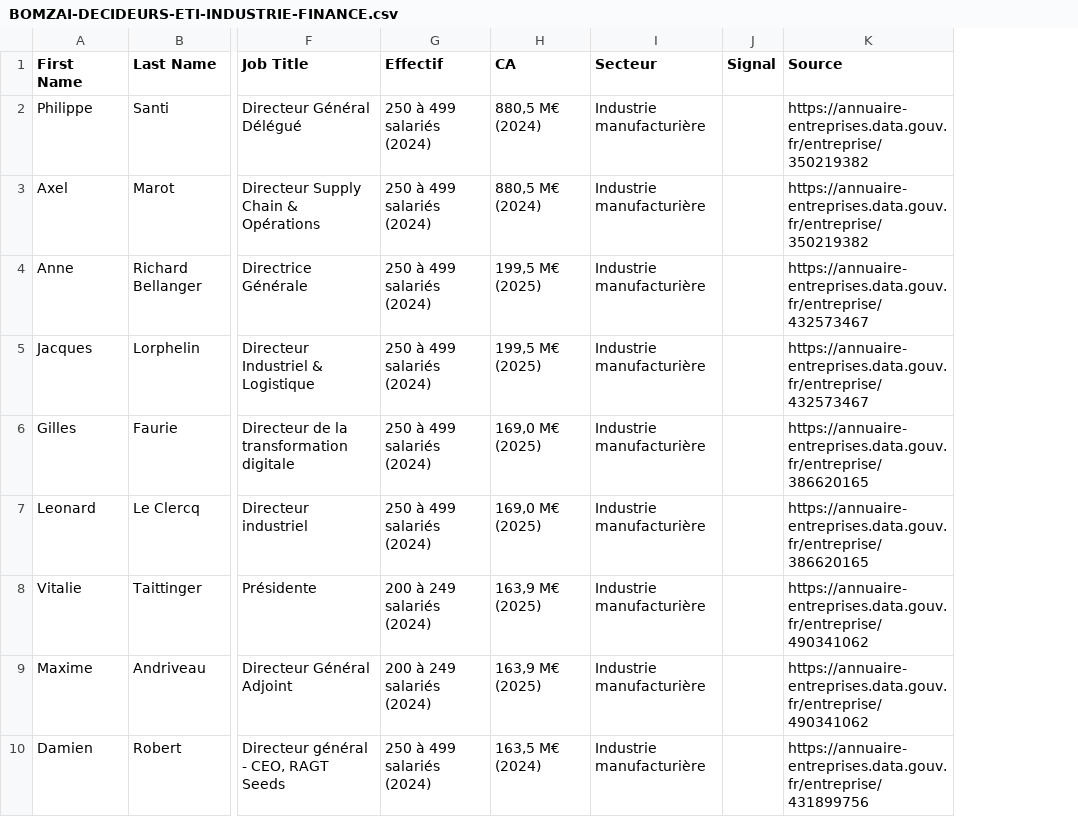
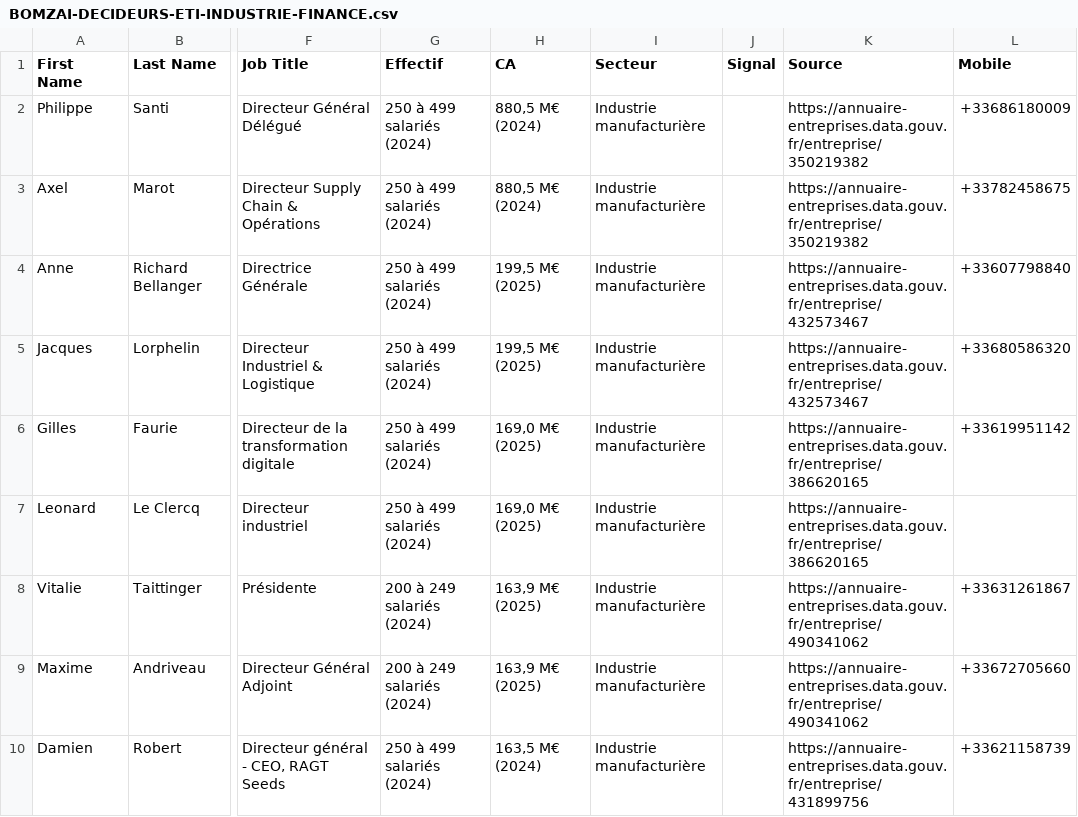
Before and after one commit to CELIEN03/prospects, a CSV file: livrables/BOMZAI-DECIDEURS-ETI-INDUSTRIE-FINANCE.csv, drawn as a sheet; only a part is shown, gaps mark what is left out; the diff names each change by its address in the sheet, - before the commit and + after, or states it on an @@ line.

```diff
--- a/livrables/BOMZAI-DECIDEURS-ETI-INDUSTRIE-FINANCE.csv
+++ b/livrables/BOMZAI-DECIDEURS-ETI-INDUSTRIE-FINANCE.csv
+column L (Mobile), rows 2-10: +33686180009 | +33782458675 | +33607798840 | +33680586320 | +33619951142 |  | +33631261867 | +33672705660 | +33621158739
```
Also changed, not shown: 1 other file.
